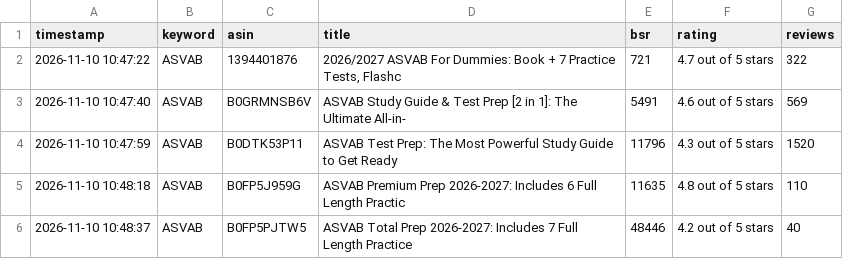
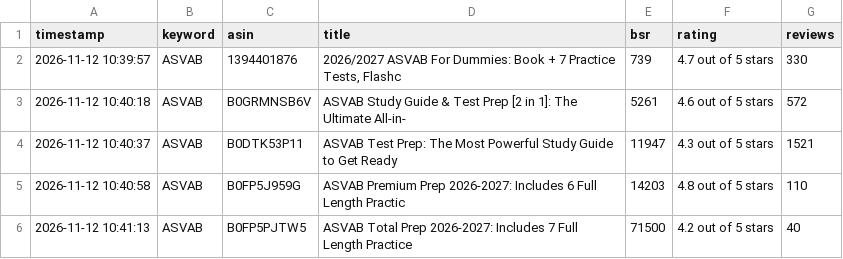
Before and after one commit to wangxf0892/kdp-market-intelligence, a CSV file: data/bsr_report.csv, drawn as a sheet.

Commit message:
Auto-update BSR & native stealth reviews [skip ci]

```diff
--- a/data/bsr_report.csv
+++ b/data/bsr_report.csv
@@ -1,6 +1,6 @@
 timestamp,keyword,asin,title,bsr,rating,reviews
-2026-11-10 10:47:22,ASVAB,1394401876,"2026/2027 ASVAB For Dummies: Book + 7 Practice Tests, Flashc",721,4.7 out of 5 stars,322
-2026-11-10 10:47:40,ASVAB,B0GRMNSB6V,ASVAB Study Guide & Test Prep [2 in 1]: The Ultimate All-in-,5491,4.6 out of 5 stars,569
-2026-11-10 10:47:59,ASVAB,B0DTK53P11,ASVAB Test Prep: The Most Powerful Study Guide to Get Ready ,11796,4.3 out of 5 stars,1520
-2026-11-10 10:48:18,ASVAB,B0FP5J959G,ASVAB Premium Prep 2026-2027: Includes 6 Full Length Practic,11635,4.8 out of 5 stars,110
-2026-11-10 10:48:37,ASVAB,B0FP5PJTW5,ASVAB Total Prep 2026-2027: Includes 7 Full Length Practice ,48446,4.2 out of 5 stars,40
+2026-11-12 10:39:57,ASVAB,1394401876,"2026/2027 ASVAB For Dummies: Book + 7 Practice Tests, Flashc",739,4.7 out of 5 stars,330
+2026-11-12 10:40:18,ASVAB,B0GRMNSB6V,ASVAB Study Guide & Test Prep [2 in 1]: The Ultimate All-in-,5261,4.6 out of 5 stars,572
+2026-11-12 10:40:37,ASVAB,B0DTK53P11,ASVAB Test Prep: The Most Powerful Study Guide to Get Ready ,11947,4.3 out of 5 stars,1521
+2026-11-12 10:40:58,ASVAB,B0FP5J959G,ASVAB Premium Prep 2026-2027: Includes 6 Full Length Practic,14203,4.8 out of 5 stars,110
+2026-11-12 10:41:13,ASVAB,B0FP5PJTW5,ASVAB Total Prep 2026-2027: Includes 7 Full Length Practice ,71500,4.2 out of 5 stars,40
```
Also changed, not shown: 1 other file.
